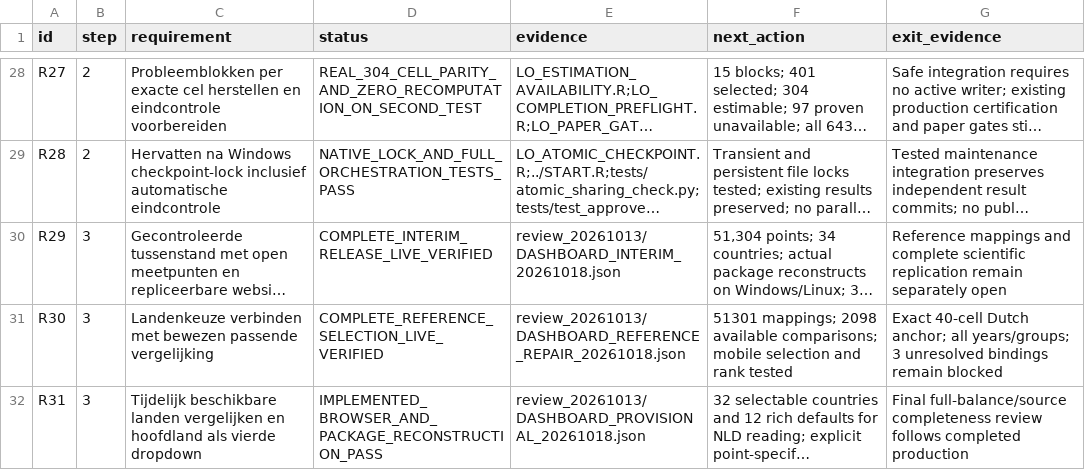
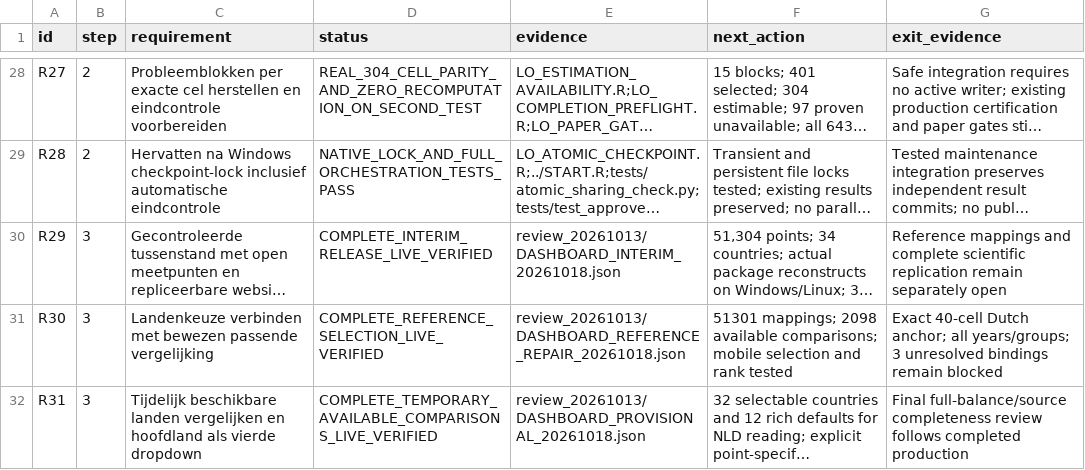
Before and after one commit to Netherlands-Opportunity-Lab/Learning-Outcomes, a CSV file: 06_pipeline/ACCEPTATIE_EN_VOORTGANG.csv, drawn as a sheet; only a part is shown, gaps mark what is left out; long unchanged cells end in …; the diff names each change by its address in the sheet, - before the commit and + after, or states it on an @@ line.

```diff
--- a/06_pipeline/ACCEPTATIE_EN_VOORTGANG.csv
+++ b/06_pipeline/ACCEPTATIE_EN_VOORTGANG.csv
-D32 (status): IMPLEMENTED_BROWSER_AND_PACKAGE_RECONSTRUCTION_PASS
+D32 (status): COMPLETE_TEMPORARY_AVAILABLE_COMPARISONS_LIVE_VERIFIED
```
Also changed, not shown: 3 other files.
